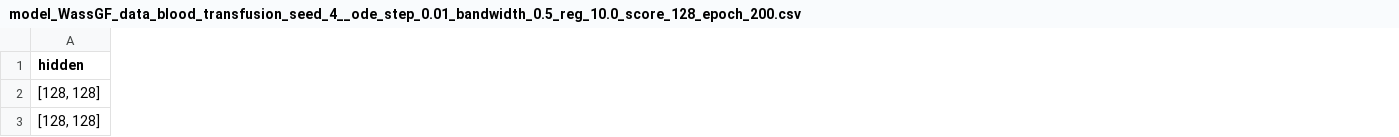
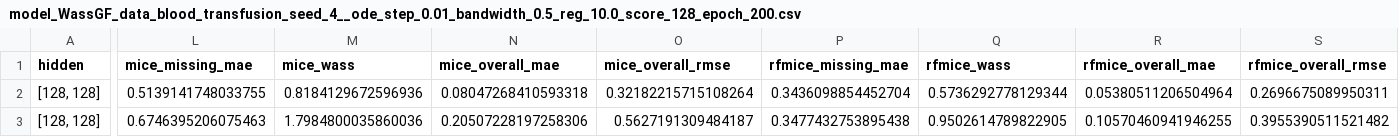
Before and after one commit to jujiyang1/NewImp, a CSV file: results/flowImpResults/model_WassGF_data_blood_transfusion_seed_4__ode_step_0.01_bandwidth_0.5_reg_10.0_score_128_epoch_200.csv, drawn as a sheet; only a part is shown, gaps mark what is left out; the diff covers the shown part only; the diff names each change by its address in the sheet, - before the commit and + after, or states it on an @@ line.

Commit message:
add the wasserstein distance as compare

```diff
--- a/results/flowImpResults/model_WassGF_data_blood_transfusion_seed_4__ode_step_0.01_bandwidth_0.5_reg_10.0_score_128_epoch_200.csv
+++ b/results/flowImpResults/model_WassGF_data_blood_transfusion_seed_4__ode_step_0.01_bandwidth_0.5_reg_10.0_score_128_epoch_200.csv
+column L (mice_missing_mae), rows 2-3: 0.5139141748033755 | 0.6746395206075463
+column M (mice_wass), rows 2-3: 0.8184129672596936 | 1.7984800035860036
+column N (mice_overall_mae), rows 2-3: 0.08047268410593318 | 0.20507228197258306
+column O (mice_overall_rmse), rows 2-3: 0.32182215715108264 | 0.5627191309484187
+column P (rfmice_missing_mae), rows 2-3: 0.3436098854452704 | 0.3477432753895438
+column Q (rfmice_wass), rows 2-3: 0.5736292778129344 | 0.9502614789822905
+column R (rfmice_overall_mae), rows 2-3: 0.05380511206504964 | 0.10570460941946255
+column S (rfmice_overall_rmse), rows 2-3: 0.2696675089950311 | 0.3955390511521482
```
Also changed, not shown: 4 added columns and 12 edited cells elsewhere in this file, 4 other files.
